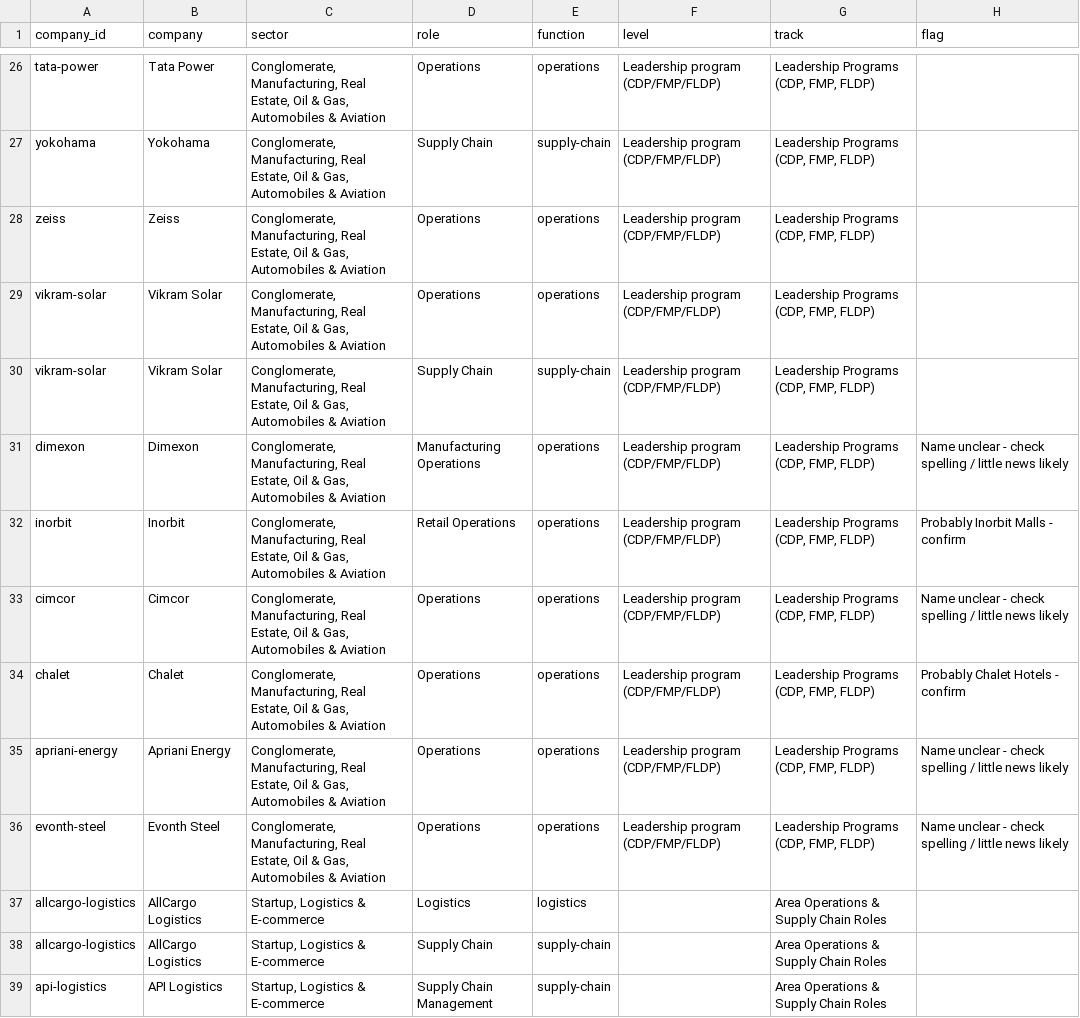
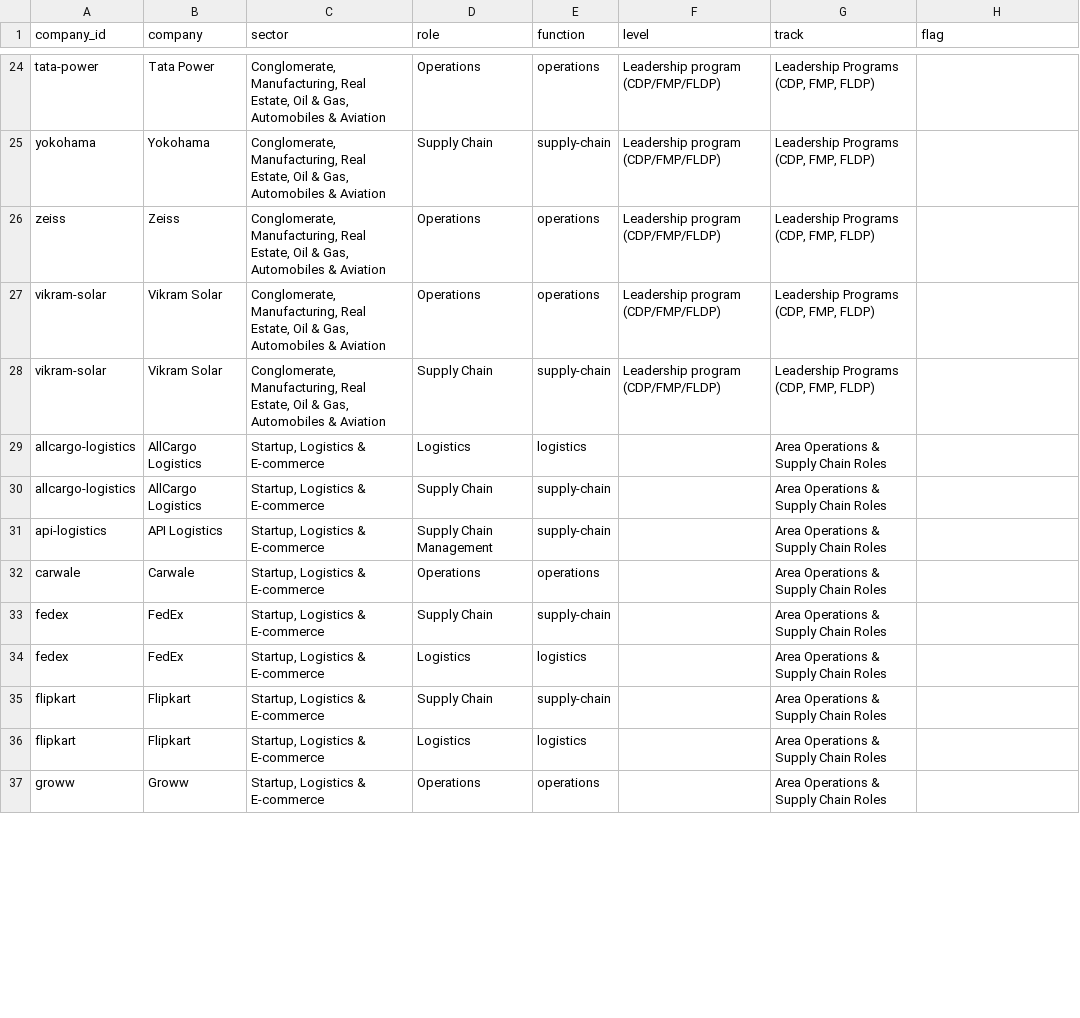
Before and after one commit to yaswanthkumarp21/placement-news-dashboard, a CSV file: data/roles.csv, drawn as a sheet; only a part is shown, gaps mark what is left out; the shorter side is filled out with more unchanged rows; the diff covers the shown part only; the diff names each change by its address in the sheet, - before the commit and + after, or states it on an @@ line.

```diff
--- a/data/roles.csv
+++ b/data/roles.csv
-row 31: dimexon | Dimexon | Conglomerate, Manufacturing, Real Estate, Oil & Gas, Automobiles & Aviation | Manufacturing Operations | operations | Leadership program (CDP/FMP/FLDP) | Leadership Programs (CDP, FMP, FLDP) | Name unclear - check spelling / little news likely
-row 32: inorbit | Inorbit | Conglomerate, Manufacturing, Real Estate, Oil & Gas, Automobiles & Aviation | Retail Operations | operations | Leadership program (CDP/FMP/FLDP) | Leadership Programs (CDP, FMP, FLDP) | Probably Inorbit Malls - confirm
-row 33: cimcor | Cimcor | Conglomerate, Manufacturing, Real Estate, Oil & Gas, Automobiles & Aviation | Operations | operations | Leadership program (CDP/FMP/FLDP) | Leadership Programs (CDP, FMP, FLDP) | Name unclear - check spelling / little news likely
-row 34: chalet | Chalet | Conglomerate, Manufacturing, Real Estate, Oil & Gas, Automobiles & Aviation | Operations | operations | Leadership program (CDP/FMP/FLDP) | Leadership Programs (CDP, FMP, FLDP) | Probably Chalet Hotels - confirm
-row 35: apriani-energy | Apriani Energy | Conglomerate, Manufacturing, Real Estate, Oil & Gas, Automobiles & Aviation | Operations | operations | Leadership program (CDP/FMP/FLDP) | Leadership Programs (CDP, FMP, FLDP) | Name unclear - check spelling / little news likely
-row 36: evonth-steel | Evonth Steel | Conglomerate, Manufacturing, Real Estate, Oil & Gas, Automobiles & Aviation | Operations | operations | Leadership program (CDP/FMP/FLDP) | Leadership Programs (CDP, FMP, FLDP) | Name unclear - check spelling / little news likely
```
Also changed, not shown: 16 removed rows and 15 edited cells elsewhere in this file, 2 other files.
